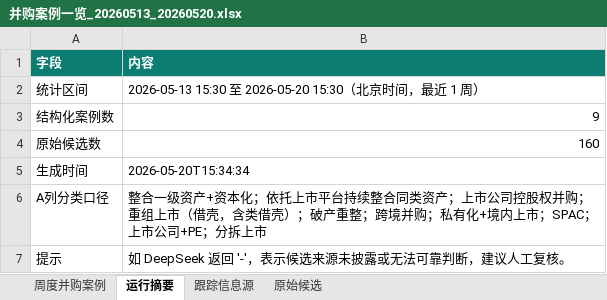
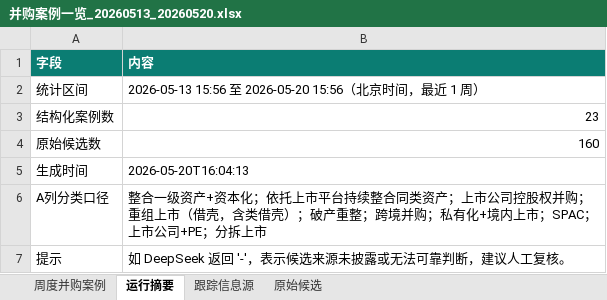
Before and after one commit to yt-feng/kc-m-a, an Excel workbook: outputs/并购案例一览_20260513_20260520.xlsx, sheet 运行摘要, drawn as a sheet; values as stored, in another font and other column widths than the file's, no borders; the diff names each change by its address in the sheet, - before the commit and + after, or states it on an @@ line.

```diff
--- a/outputs/并购案例一览_20260513_20260520.xlsx (sheet 运行摘要)
+++ b/outputs/并购案例一览_20260513_20260520.xlsx (sheet 运行摘要)
-B2 (内容): 2026-05-13 15:30 至 2026-05-20 15:30（北…
+B2 (内容): 2026-05-13 15:56 至 2026-05-20 15:56（北…
-B3 (内容): 9
+B3 (内容): 23
-B5 (内容): 2026-05-20T15:34:34
+B5 (内容): 2026-05-20T16:04:13
```
Also changed, not shown: sheet 原始候选, sheet 周度并购案例, sheet 跟踪信息源.
